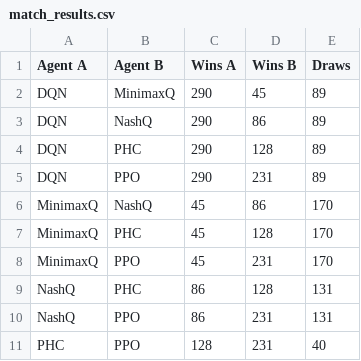
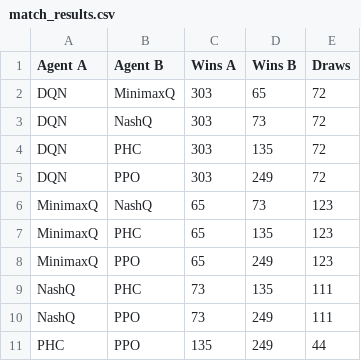
Before and after one commit to gloop2000/football-league, a CSV file: match_results.csv, drawn as a sheet.

```diff
--- a/match_results.csv
+++ b/match_results.csv
@@ -1,11 +1,11 @@
 Agent A,Agent B,Wins A,Wins B,Draws
-DQN,MinimaxQ,290,45,89
-DQN,NashQ,290,86,89
-DQN,PHC,290,128,89
-DQN,PPO,290,231,89
-MinimaxQ,NashQ,45,86,170
-MinimaxQ,PHC,45,128,170
-MinimaxQ,PPO,45,231,170
-NashQ,PHC,86,128,131
-NashQ,PPO,86,231,131
-PHC,PPO,128,231,40
+DQN,MinimaxQ,303,65,72
+DQN,NashQ,303,73,72
+DQN,PHC,303,135,72
+DQN,PPO,303,249,72
+MinimaxQ,NashQ,65,73,123
+MinimaxQ,PHC,65,135,123
+MinimaxQ,PPO,65,249,123
+NashQ,PHC,73,135,111
+NashQ,PPO,73,249,111
+PHC,PPO,135,249,44
```
Also changed, not shown: 5 other files.
